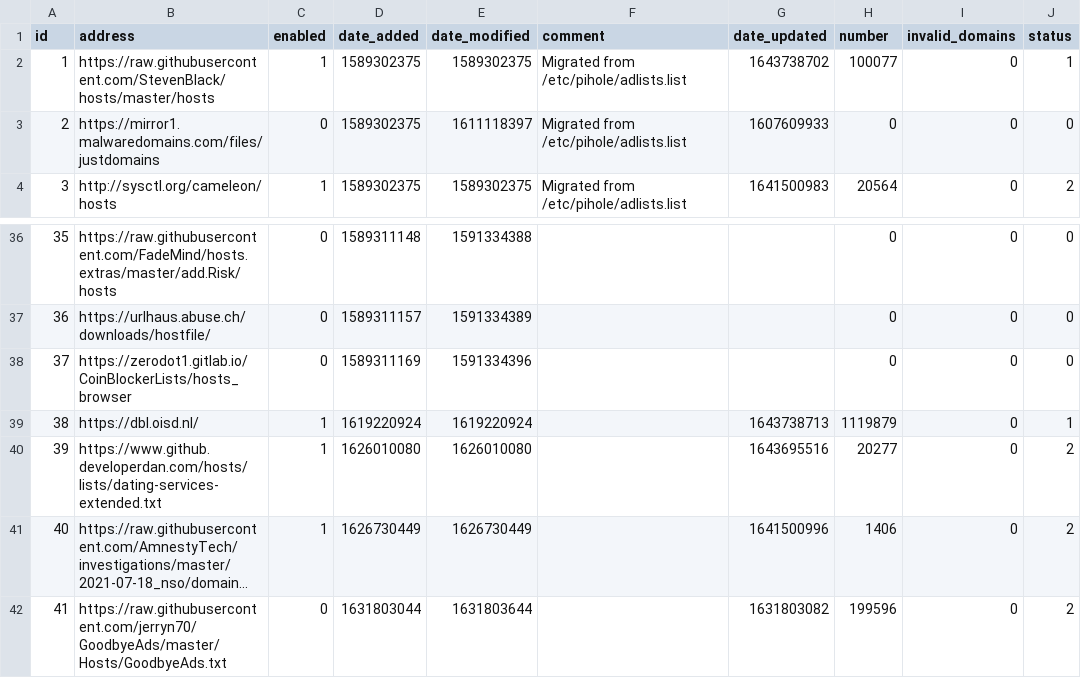
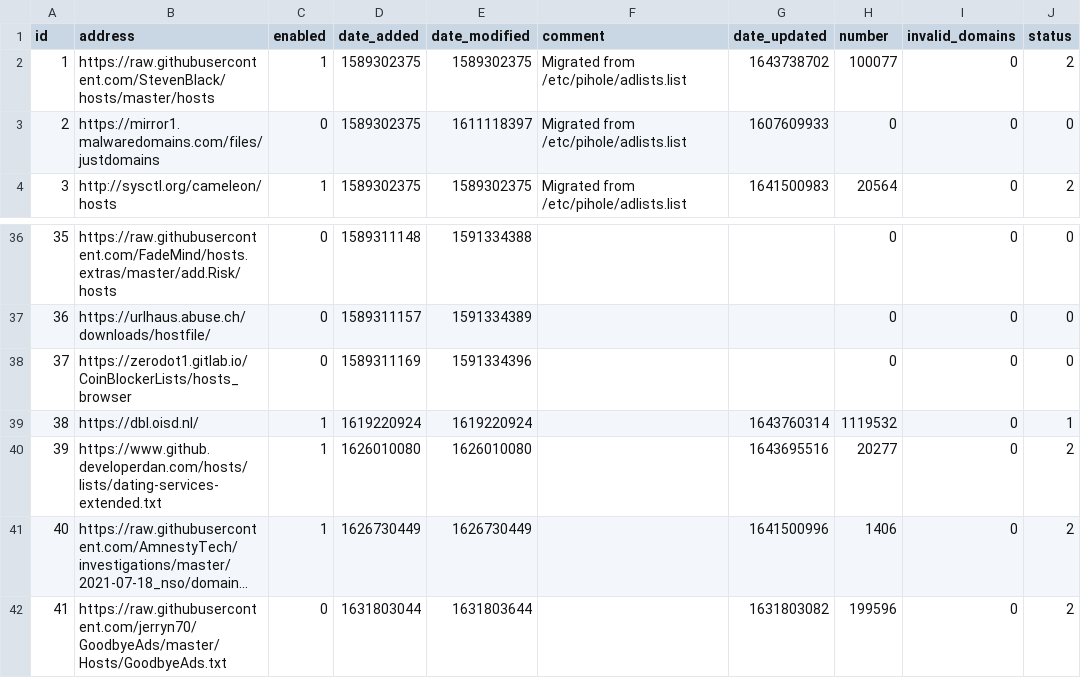
Before and after one commit to sloannin/piholelists, a CSV file: adlist.csv, drawn as a sheet; only a part is shown, gaps mark what is left out; long unchanged cells end in ….

Commit message:
Updated February  2, 2022  1:00AM

```diff
--- a/adlist.csv
+++ b/adlist.csv
@@ -1,3 +1,3 @@
 id,address,enabled,date_added,date_modified,comment,date_updated,number,invalid_domains,status
-1,https://raw.githubusercontent.com/StevenBlack/hosts/master/hosts,1,1589302375,1589302375,"Migrated from /etc/pihole/adlists.list",1643738702,100077,0,1
+1,https://raw.githubusercontent.com/StevenBlack/hosts/master/hosts,1,1589302375,1589302375,"Migrated from /etc/pihole/adlists.list",1643738702,100077,0,2
 2,https://mirror1.malwaredomains.com/files/justdomains,0,1589302375,1611118397,"Migrated from /etc/pihole/adlists.list",1607609933,0,0,0
@@ -38,3 +38,3 @@ id,address,enabled,date_added,date_modified,comment,date_updated,number,invalid_
 37,https://zerodot1.gitlab.io/CoinBlockerLists/hosts_browser,0,1589311169,1591334396,"","",0,0,0
-38,https://dbl.oisd.nl/,1,1619220924,1619220924,"",1643738713,1119879,0,1
+38,https://dbl.oisd.nl/,1,1619220924,1619220924,"",1643760314,1119532,0,1
 39,https://www.github.developerdan.com/hosts/lists/dating-services-extended.txt,1,1626010080,1626010080,"",1643695516,20277,0,2
```
